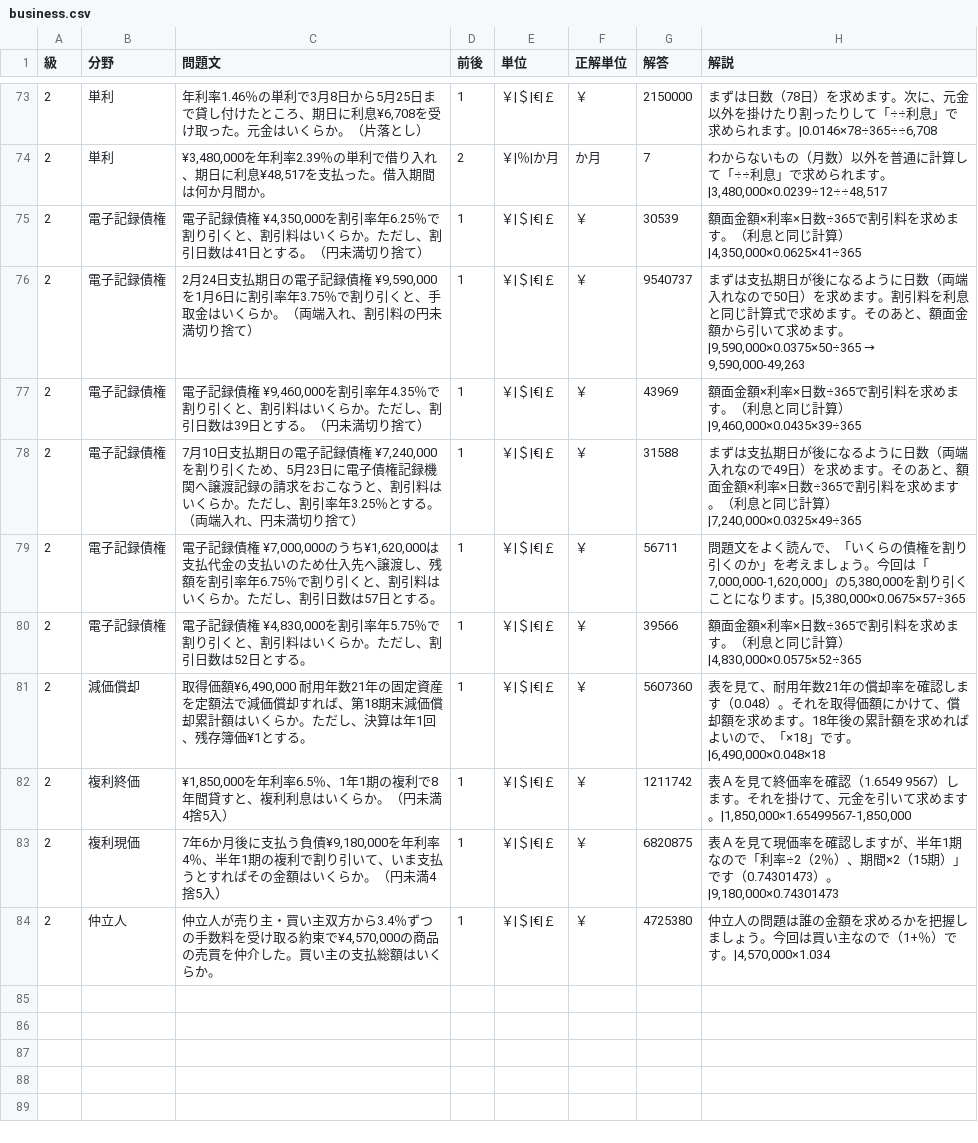
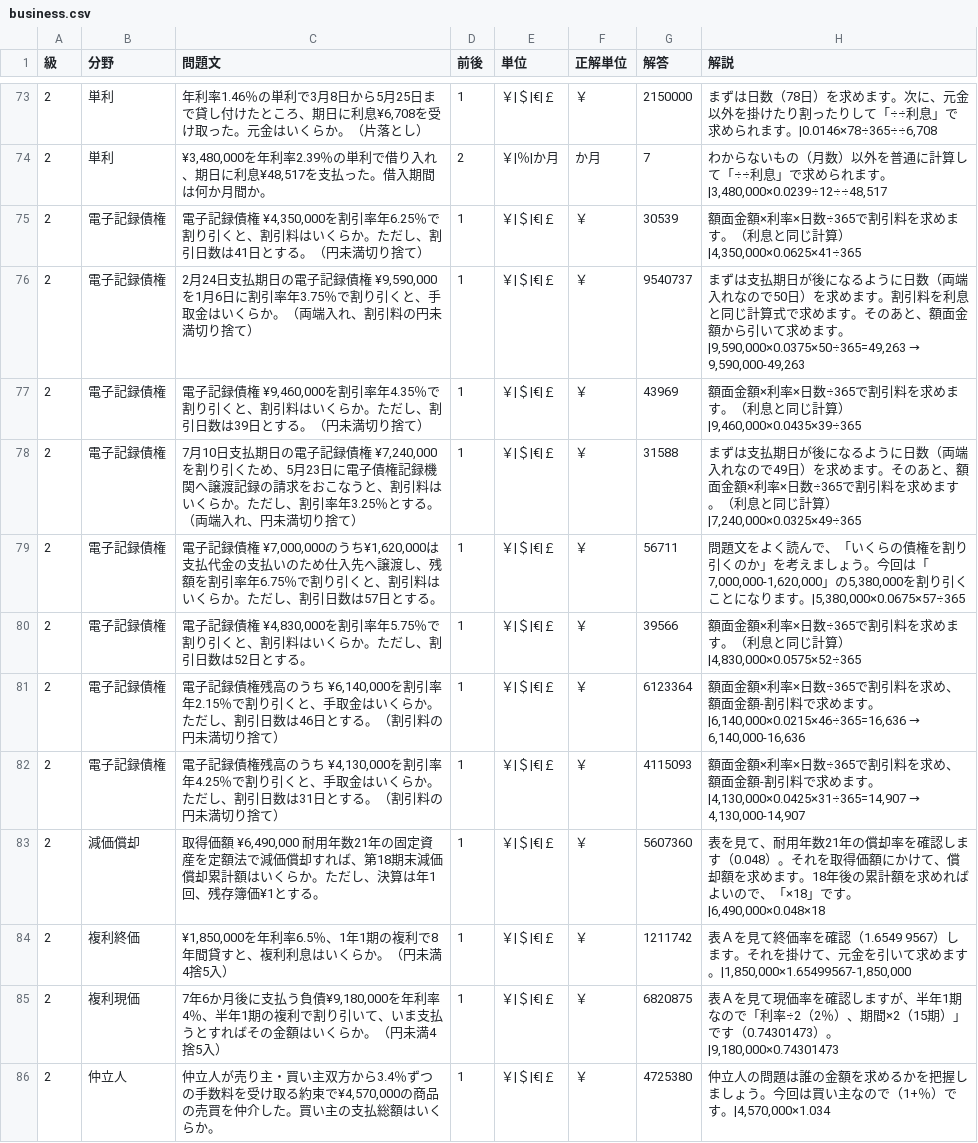
Before and after one commit to hamadaSensei1983/commerce-learning-portal, a CSV file: kentei/keisan/data/business.csv, drawn as a sheet; only a part is shown, gaps mark what is left out.

Commit message:
Add files via upload

```diff
--- a/kentei/keisan/data/business.csv
+++ b/kentei/keisan/data/business.csv
@@ -75,3 +75,3 @@
 2,電子記録債権,"電子記録債権 ¥4,350,000を割引率年6.25％で割り引くと、割引料はいくらか。ただし、割引日数は41日とする。（円未満切り捨て）",1,"￥|＄|€|￡","￥",30539,"額面金額×利率×日数÷365で割引料を求めます。（利息と同じ計算）|4,350,000×0.0625×41÷365"
-2,電子記録債権,"2月24日支払期日の電子記録債権 ¥9,590,000を1月6日に割引率年3.75％で割り引くと、手取金はいくらか。（両端入れ、割引料の円未満切り捨て）",1,"￥|＄|€|￡","￥",9540737,"まずは支払期日が後になるように日数（両端入れなので50日）を求めます。割引料を利息と同じ計算式で求めます。そのあと、額面金額から引いて求めます。|9,590,000×0.0375×50÷365　→　9,590,000-49,263"
+2,電子記録債権,"2月24日支払期日の電子記録債権 ¥9,590,000を1月6日に割引率年3.75％で割り引くと、手取金はいくらか。（両端入れ、割引料の円未満切り捨て）",1,"￥|＄|€|￡","￥",9540737,"まずは支払期日が後になるように日数（両端入れなので50日）を求めます。割引料を利息と同じ計算式で求めます。そのあと、額面金額から引いて求めます。|9,590,000×0.0375×50÷365=49,263　→　9,590,000-49,263"
 2,電子記録債権,"電子記録債権 ¥9,460,000を割引率年4.35％で割り引くと、割引料はいくらか。ただし、割引日数は39日とする。（円未満切り捨て）",1,"￥|＄|€|￡","￥",43969,"額面金額×利率×日数÷365で割引料を求めます。（利息と同じ計算）|9,460,000×0.0435×39÷365"
@@ -80,3 +80,5 @@
 2,電子記録債権,"電子記録債権 ¥4,830,000を割引率年5.75％で割り引くと、割引料はいくらか。ただし、割引日数は52日とする。",1,"￥|＄|€|￡","￥",39566,"額面金額×利率×日数÷365で割引料を求めます。（利息と同じ計算）|4,830,000×0.0575×52÷365"
-2,減価償却,"取得価額¥6,490,000 耐用年数21年の固定資産を定額法で減価償却すれば、第18期末減価償却累計額はいくらか。ただし、決算は年1回、残存簿価¥1とする。",1,"￥|＄|€|￡","￥",5607360,"表を見て、耐用年数21年の償却率を確認します（0.048）。それを取得価額にかけて、償却額を求めます。18年後の累計額を求めればよいので、「×18」です。|6,490,000×0.048×18"
+2,電子記録債権,"電子記録債権残高のうち ¥6,140,000を割引率年2.15％で割り引くと、手取金はいくらか。ただし、割引日数は46日とする。（割引料の円未満切り捨て）",1,"￥|＄|€|￡","￥",6123364,"額面金額×利率×日数÷365で割引料を求め、額面金額-割引料で求めます。|6,140,000×0.0215×46÷365=16,636　→　6,140,000-16,636"
+2,電子記録債権,"電子記録債権残高のうち ¥4,130,000を割引率年4.25％で割り引くと、手取金はいくらか。ただし、割引日数は31日とする。（割引料の円未満切り捨て）",1,"￥|＄|€|￡","￥",4115093,"額面金額×利率×日数÷365で割引料を求め、額面金額-割引料で求めます。|4,130,000×0.0425×31÷365=14,907　→　4,130,000-14,907"
+2,減価償却,"取得価額 ¥6,490,000 耐用年数21年の固定資産を定額法で減価償却すれば、第18期末減価償却累計額はいくらか。ただし、決算は年1回、残存簿価¥1とする。",1,"￥|＄|€|￡","￥",5607360,"表を見て、耐用年数21年の償却率を確認します（0.048）。それを取得価額にかけて、償却額を求めます。18年後の累計額を求めればよいので、「×18」です。|6,490,000×0.048×18"
 2,複利終価,"¥1,850,000を年利率6.5％、1年1期の複利で8年間貸すと、複利利息はいくらか。（円未満4捨5入）",1,"￥|＄|€|￡","￥",1211742,"表Ａを見て終価率を確認（1.6549 9567）します。それを掛けて、元金を引いて求めます。|1,850,000×1.65499567-1,850,000"
```
